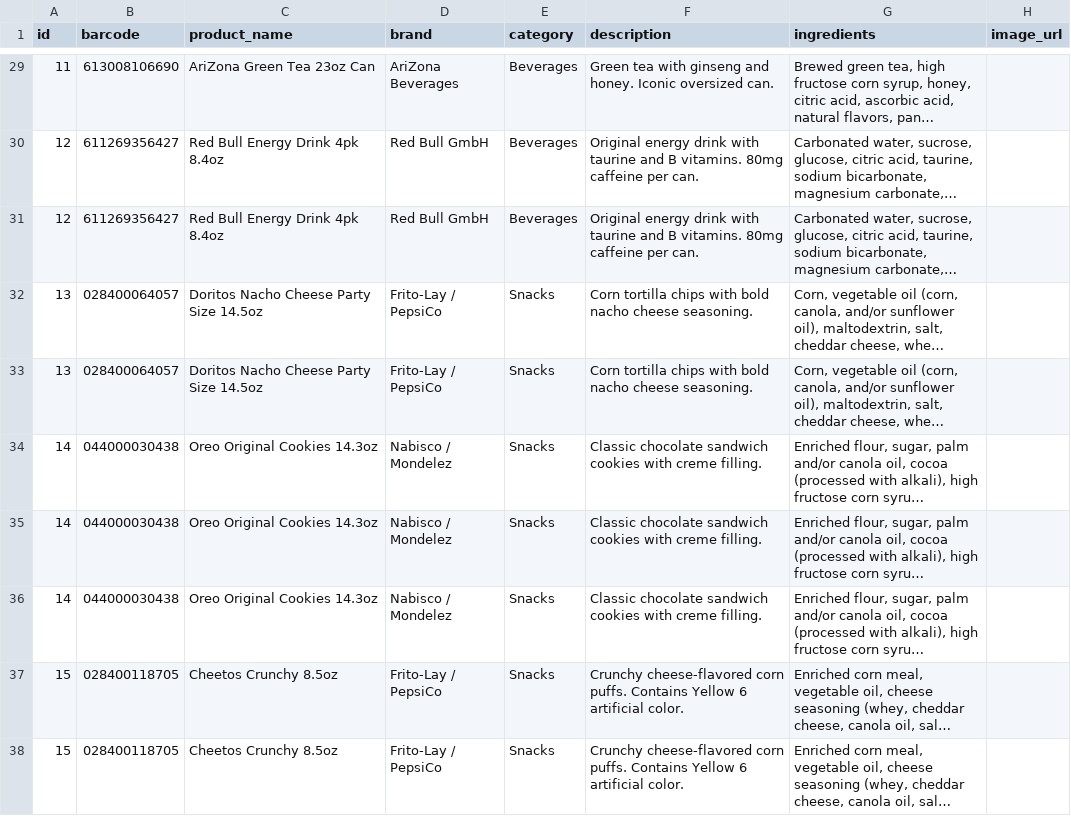
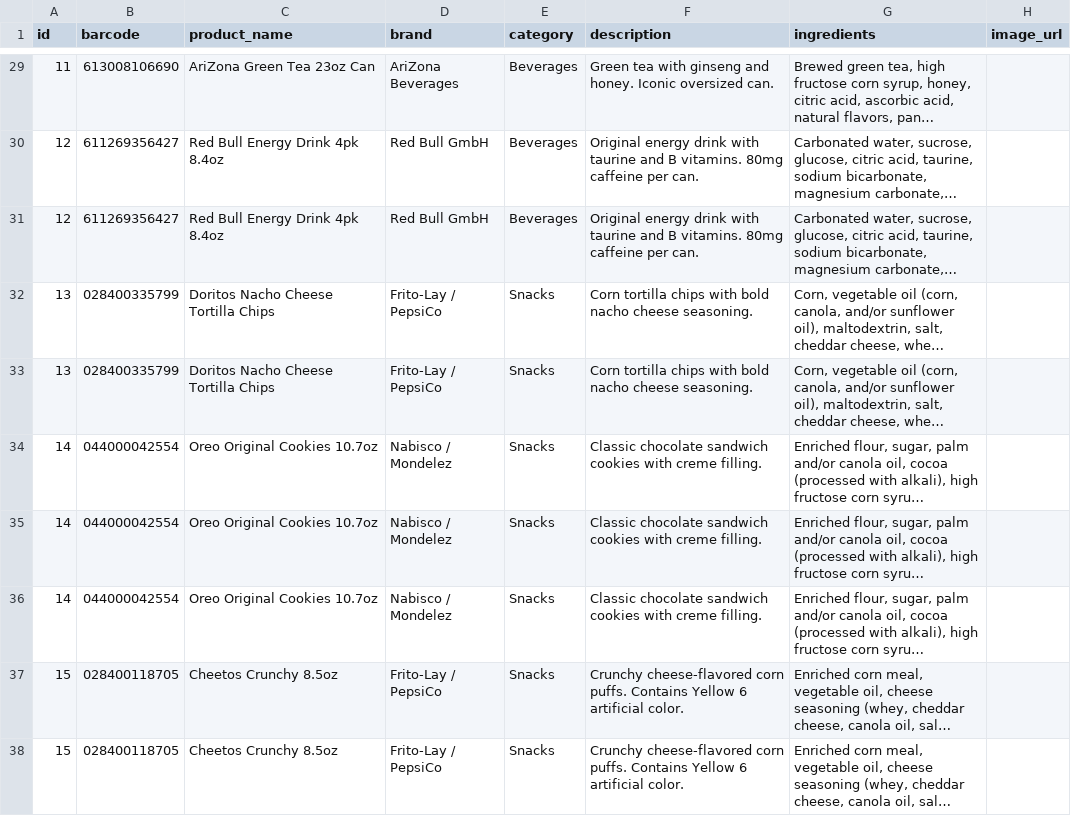
Before and after one commit to skynetrebel42/ecogo, a CSV file: src/data/products.csv, drawn as a sheet; only a part is shown, gaps mark what is left out; long unchanged cells end in …; the diff names each change by its address in the sheet, - before the commit and + after, or states it on an @@ line.

```diff
--- a/src/data/products.csv
+++ b/src/data/products.csv
-B32:B33 (barcode): 028400064057
+B32:B33 (barcode): 028400335799
-C32:C33 (product_name): Doritos Nacho Cheese Party Size 14.5oz
+C32:C33 (product_name): Doritos Nacho Cheese Tortilla Chips
-B34:B36 (barcode): 044000030438
+B34:B36 (barcode): 044000042554
-C34:C36 (product_name): Oreo Original Cookies 14.3oz
+C34:C36 (product_name): Oreo Original Cookies 10.7oz
```
Also changed, not shown: 1 other file.
